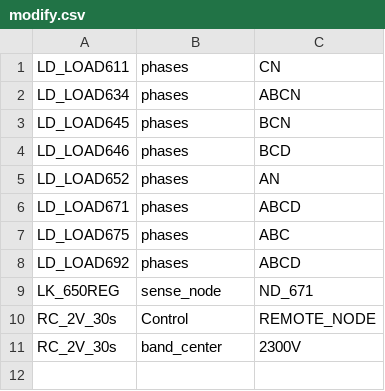
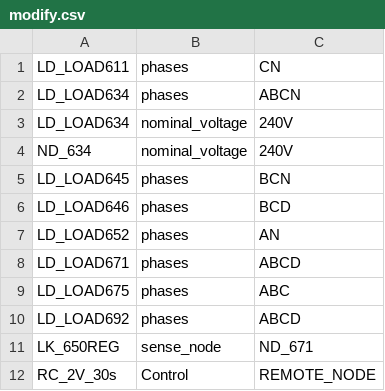
Before and after one commit to openfido/cyme-extract, a CSV file: autotest/input_1/modify.csv, drawn as a sheet.

Commit message:
Develop zip output (#17)
* Update modify.csv
* Update openfido.sh
* Update config.csv
* Update config.glm
* Update modify.csv

```diff
--- a/autotest/input_1/modify.csv
+++ b/autotest/input_1/modify.csv
@@ -2,2 +2,4 @@ LD_LOAD611,phases,CN
 LD_LOAD634,phases,ABCN
+LD_LOAD634,nominal_voltage,240V
+ND_634,nominal_voltage,240V
 LD_LOAD645,phases,BCN
@@ -10,2 +12 @@ LK_650REG,sense_node,ND_671
 RC_2V_30s,Control,REMOTE_NODE
-RC_2V_30s,band_center,2300V
```
Also changed, not shown: 2 other files.
